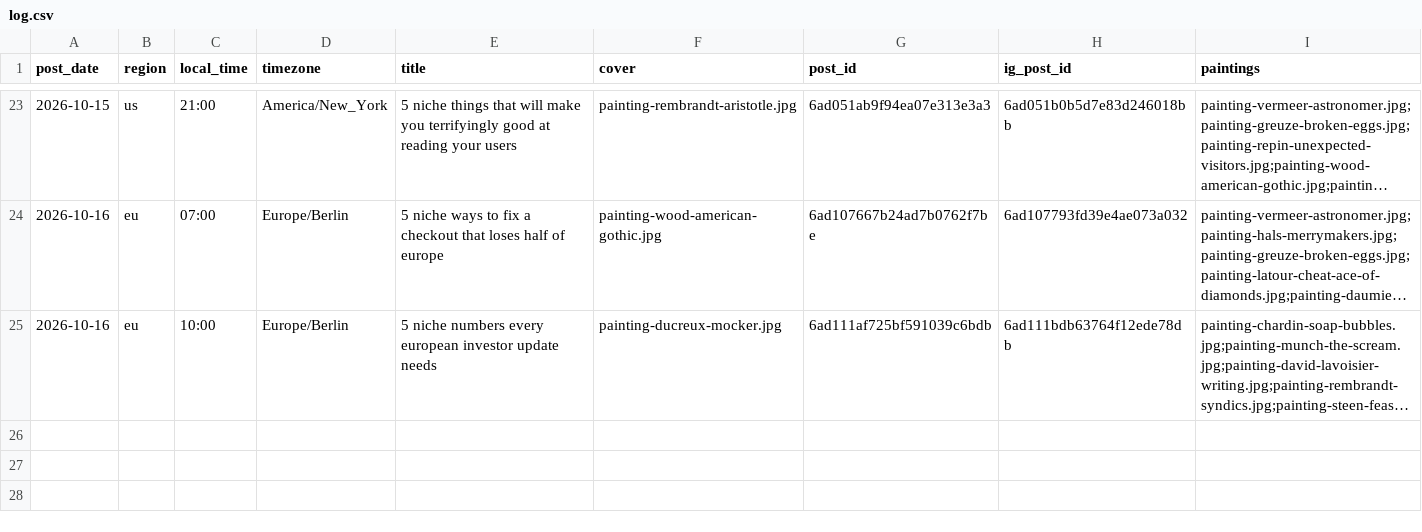
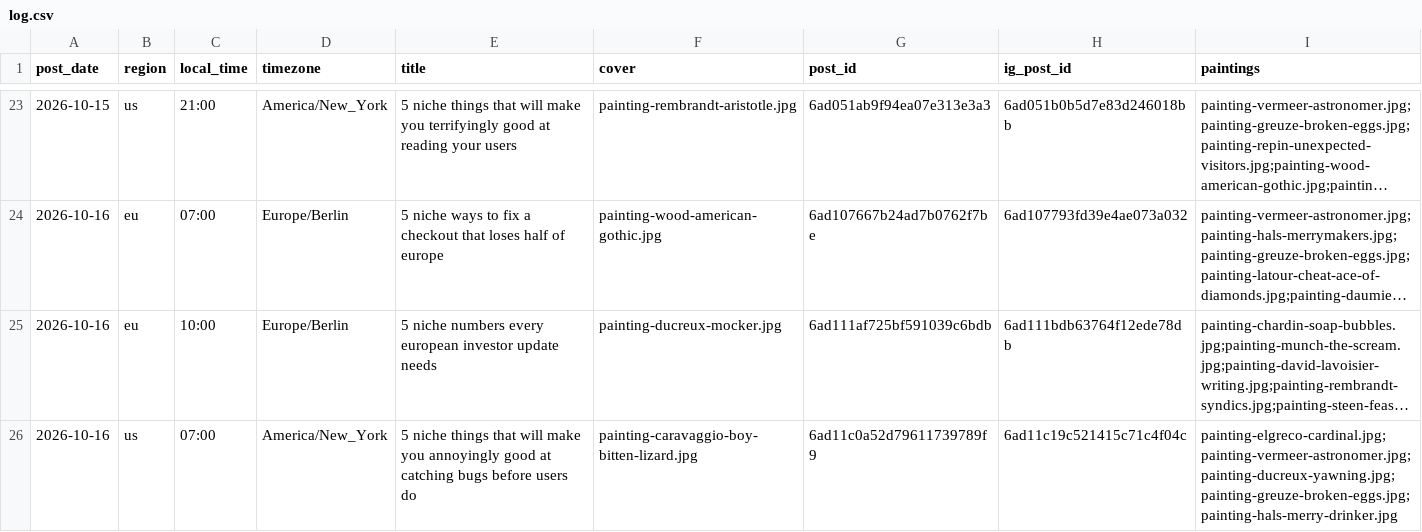
Before and after one commit to MinuraKariyawasam/social-imgs, a CSV file: log.csv, drawn as a sheet; only a part is shown, gaps mark what is left out; long unchanged cells end in …; the diff names each change by its address in the sheet, - before the commit and + after, or states it on an @@ line.

```diff
--- a/log.csv
+++ b/log.csv
+row 26: 2026-10-16 | us | 07:00 | America/New_York | 5 niche things that will make you annoyingly good at catching bugs before users do | painting-caravaggio-boy-bitten-lizard.jpg | 6ad11c0a52d79611739789f9 | 6ad11c19c521415c71c4f04c | painting-elgreco-cardinal.jpg;painting-vermeer-astronomer.jpg;painting-ducreux-yawning.jpg;painting-greuze-broken-eggs.jpg;painting-hals-merry-drinker.jpg
```
Also changed, not shown: plans/2026-10-16.csv, 1 other file.
